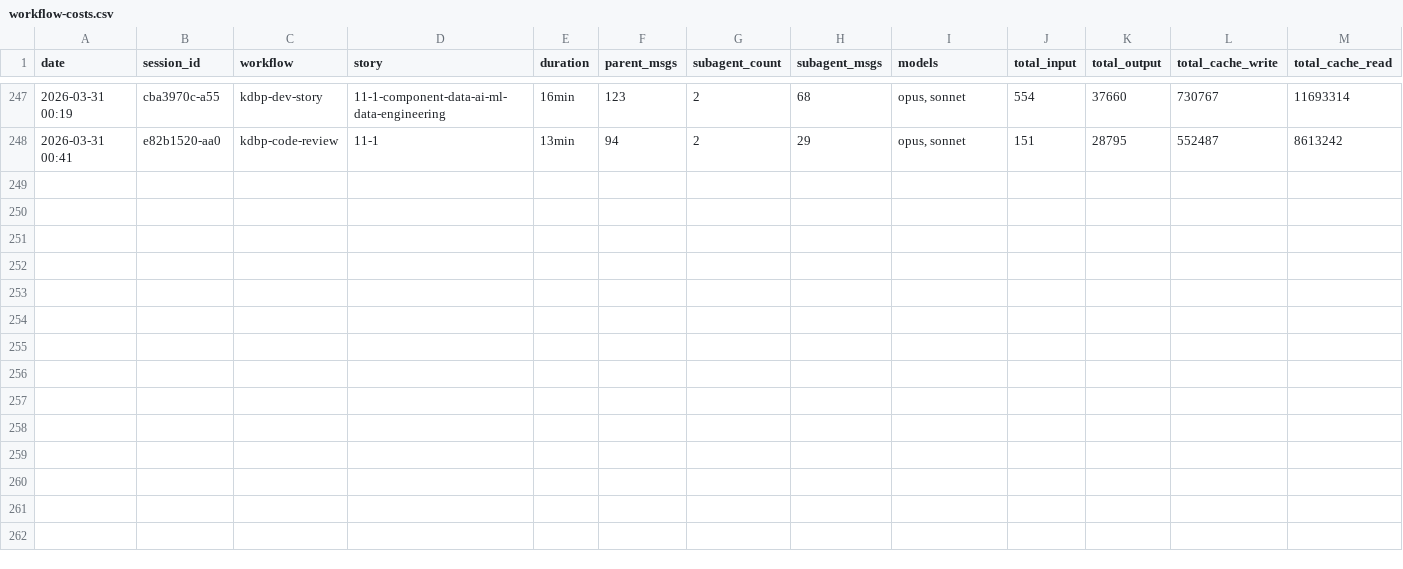
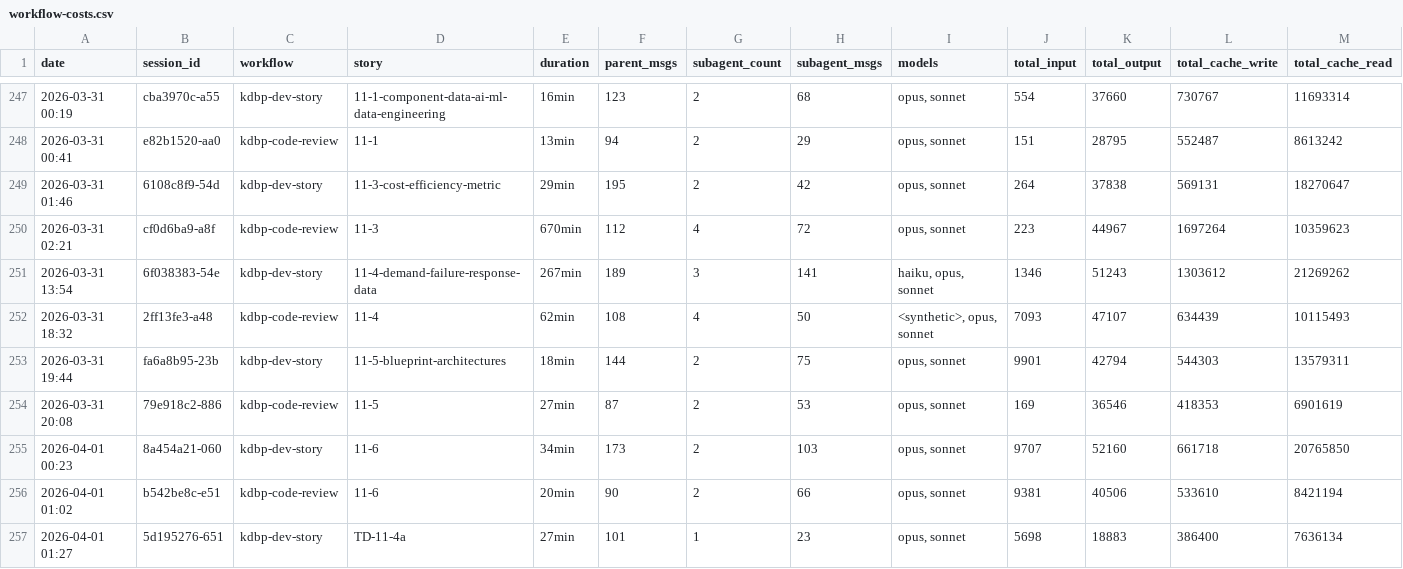
Before and after one commit to Brownbull/archie, a CSV file: docs/sprint-artifacts/workflow-costs.csv, drawn as a sheet; only a part is shown, gaps mark what is left out; rows hold the shown columns only; the diff names each change by its address in the sheet, - before the commit and + after, or states it on an @@ line.

```diff
--- a/docs/sprint-artifacts/workflow-costs.csv
+++ b/docs/sprint-artifacts/workflow-costs.csv
+row 249: 2026-03-31 01:46 | 6108c8f9-54d | kdbp-dev-story | 11-3-cost-efficiency-metric | 29min | 195 | 2 | 42 | opus, sonnet | 264 | 37838 | 569131 | 18270647
+row 250: 2026-03-31 02:21 | cf0d6ba9-a8f | kdbp-code-review | 11-3 | 670min | 112 | 4 | 72 | opus, sonnet | 223 | 44967 | 1697264 | 10359623
+row 251: 2026-03-31 13:54 | 6f038383-54e | kdbp-dev-story | 11-4-demand-failure-response-data | 267min | 189 | 3 | 141 | haiku, opus, sonnet | 1346 | 51243 | 1303612 | 21269262
+row 252: 2026-03-31 18:32 | 2ff13fe3-a48 | kdbp-code-review | 11-4 | 62min | 108 | 4 | 50 | <synthetic>, opus, sonnet | 7093 | 47107 | 634439 | 10115493
+row 253: 2026-03-31 19:44 | fa6a8b95-23b | kdbp-dev-story | 11-5-blueprint-architectures | 18min | 144 | 2 | 75 | opus, sonnet | 9901 | 42794 | 544303 | 13579311
+row 254: 2026-03-31 20:08 | 79e918c2-886 | kdbp-code-review | 11-5 | 27min | 87 | 2 | 53 | opus, sonnet | 169 | 36546 | 418353 | 6901619
+row 255: 2026-04-01 00:23 | 8a454a21-060 | kdbp-dev-story | 11-6 | 34min | 173 | 2 | 103 | opus, sonnet | 9707 | 52160 | 661718 | 20765850
+row 256: 2026-04-01 01:02 | b542be8c-e51 | kdbp-code-review | 11-6 | 20min | 90 | 2 | 66 | opus, sonnet | 9381 | 40506 | 533610 | 8421194
+row 257: 2026-04-01 01:27 | 5d195276-651 | kdbp-dev-story | TD-11-4a | 27min | 101 | 1 | 23 | opus, sonnet | 5698 | 18883 | 386400 | 7636134
```
Also changed, not shown: 5 other files.
